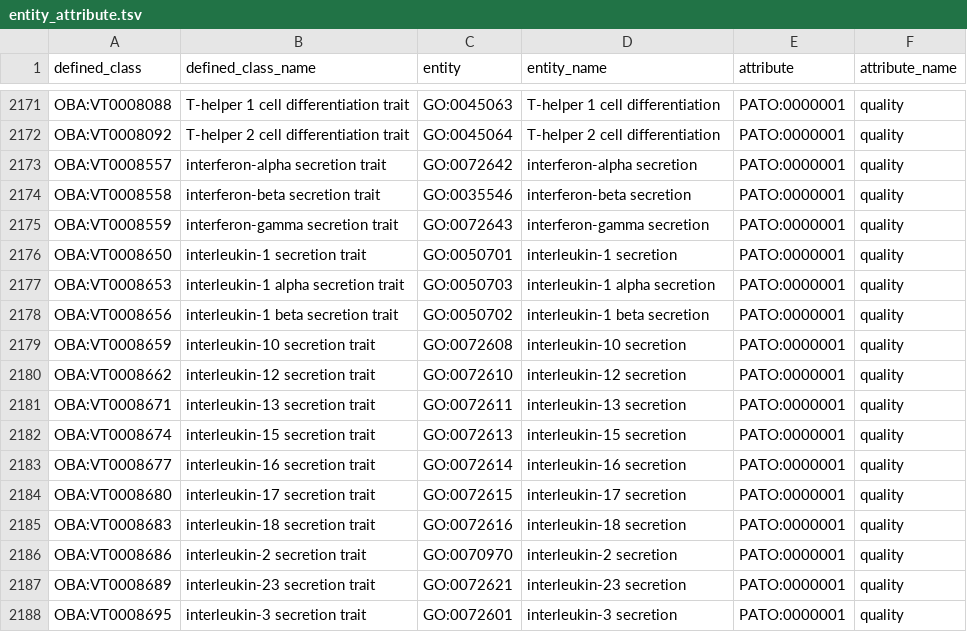
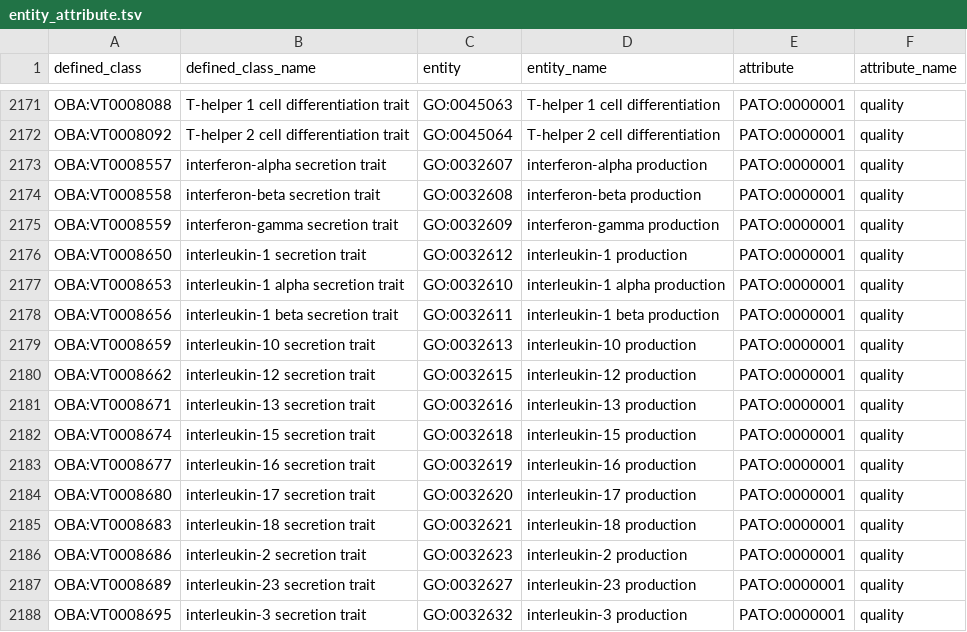
Before and after one commit to obophenotype/bio-attribute-ontology, a TSV file: src/patterns/data/default/entity_attribute.tsv, drawn as a sheet; only a part is shown, gaps mark what is left out; the diff covers the shown part only.

Commit message:
Add replacement terms for a bunch of obsolete GO terms
This commit intends to
update some of the GO terms with current terms in `entity_attribute.tsv`.

```diff
--- a/src/patterns/data/default/entity_attribute.tsv
+++ b/src/patterns/data/default/entity_attribute.tsv
@@ -2172,17 +2172,17 @@ OBA:VT0008088	T-helper 1 cell differentiation trait	GO:0045063	T-helper 1 cell d
 OBA:VT0008092	T-helper 2 cell differentiation trait	GO:0045064	T-helper 2 cell differentiation	PATO:0000001	quality
-OBA:VT0008557	interferon-alpha secretion trait	GO:0072642	interferon-alpha secretion	PATO:0000001	quality
-OBA:VT0008558	interferon-beta secretion trait	GO:0035546	interferon-beta secretion	PATO:0000001	quality
-OBA:VT0008559	interferon-gamma secretion trait	GO:0072643	interferon-gamma secretion	PATO:0000001	quality
-OBA:VT0008650	interleukin-1 secretion trait	GO:0050701	interleukin-1 secretion	PATO:0000001	quality
-OBA:VT0008653	interleukin-1 alpha secretion trait	GO:0050703	interleukin-1 alpha secretion	PATO:0000001	quality
-OBA:VT0008656	interleukin-1 beta secretion trait	GO:0050702	interleukin-1 beta secretion	PATO:0000001	quality
-OBA:VT0008659	interleukin-10 secretion trait	GO:0072608	interleukin-10 secretion	PATO:0000001	quality
-OBA:VT0008662	interleukin-12 secretion trait	GO:0072610	interleukin-12 secretion	PATO:0000001	quality
-OBA:VT0008671	interleukin-13 secretion trait	GO:0072611	interleukin-13 secretion	PATO:0000001	quality
-OBA:VT0008674	interleukin-15 secretion trait	GO:0072613	interleukin-15 secretion	PATO:0000001	quality
-OBA:VT0008677	interleukin-16 secretion trait	GO:0072614	interleukin-16 secretion	PATO:0000001	quality
-OBA:VT0008680	interleukin-17 secretion trait	GO:0072615	interleukin-17 secretion	PATO:0000001	quality
-OBA:VT0008683	interleukin-18 secretion trait	GO:0072616	interleukin-18 secretion	PATO:0000001	quality
-OBA:VT0008686	interleukin-2 secretion trait	GO:0070970	interleukin-2 secretion	PATO:0000001	quality
-OBA:VT0008689	interleukin-23 secretion trait	GO:0072621	interleukin-23 secretion	PATO:0000001	quality
-OBA:VT0008695	interleukin-3 secretion trait	GO:0072601	interleukin-3 secretion	PATO:0000001	quality
+OBA:VT0008557	interferon-alpha secretion trait	GO:0032607	interferon-alpha production	PATO:0000001	quality
+OBA:VT0008558	interferon-beta secretion trait	GO:0032608	interferon-beta production	PATO:0000001	quality
+OBA:VT0008559	interferon-gamma secretion trait	GO:0032609	interferon-gamma production	PATO:0000001	quality
+OBA:VT0008650	interleukin-1 secretion trait	GO:0032612	interleukin-1 production	PATO:0000001	quality
+OBA:VT0008653	interleukin-1 alpha secretion trait	GO:0032610	interleukin-1 alpha production	PATO:0000001	quality
+OBA:VT0008656	interleukin-1 beta secretion trait	GO:0032611	interleukin-1 beta production	PATO:0000001	quality
+OBA:VT0008659	interleukin-10 secretion trait	GO:0032613	interleukin-10 production	PATO:0000001	quality
+OBA:VT0008662	interleukin-12 secretion trait	GO:0032615	interleukin-12 production	PATO:0000001	quality
+OBA:VT0008671	interleukin-13 secretion trait	GO:0032616	interleukin-13 production	PATO:0000001	quality
+OBA:VT0008674	interleukin-15 secretion trait	GO:0032618	interleukin-15 production	PATO:0000001	quality
+OBA:VT0008677	interleukin-16 secretion trait	GO:0032619	interleukin-16 production	PATO:0000001	quality
+OBA:VT0008680	interleukin-17 secretion trait	GO:0032620	interleukin-17 production	PATO:0000001	quality
+OBA:VT0008683	interleukin-18 secretion trait	GO:0032621	interleukin-18 production	PATO:0000001	quality
+OBA:VT0008686	interleukin-2 secretion trait	GO:0032623	interleukin-2 production	PATO:0000001	quality
+OBA:VT0008689	interleukin-23 secretion trait	GO:0032627	interleukin-23 production	PATO:0000001	quality
+OBA:VT0008695	interleukin-3 secretion trait	GO:0032632	interleukin-3 production	PATO:0000001	quality
```
Also changed, not shown: 68 edited cells elsewhere in this file.
